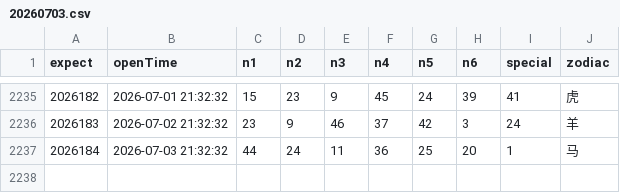
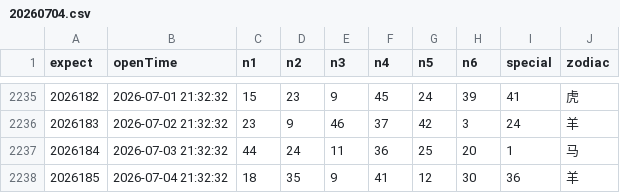
Before and after one commit to lhq157/macaujc, a CSV file: output/20260704.csv (was output/20260703.csv), drawn as a sheet; only a part is shown, gaps mark what is left out.

Commit message:
数据更新 2026-07-04

```diff
--- a/output/20260703.csv
+++ b/output/20260704.csv
@@ -2237 +2237,2 @@
 2026184,2026-07-03 21:32:32,44,24,11,36,25,20,1,马
+2026185,2026-07-04 21:32:32,18,35,9,41,12,30,36,羊
```
